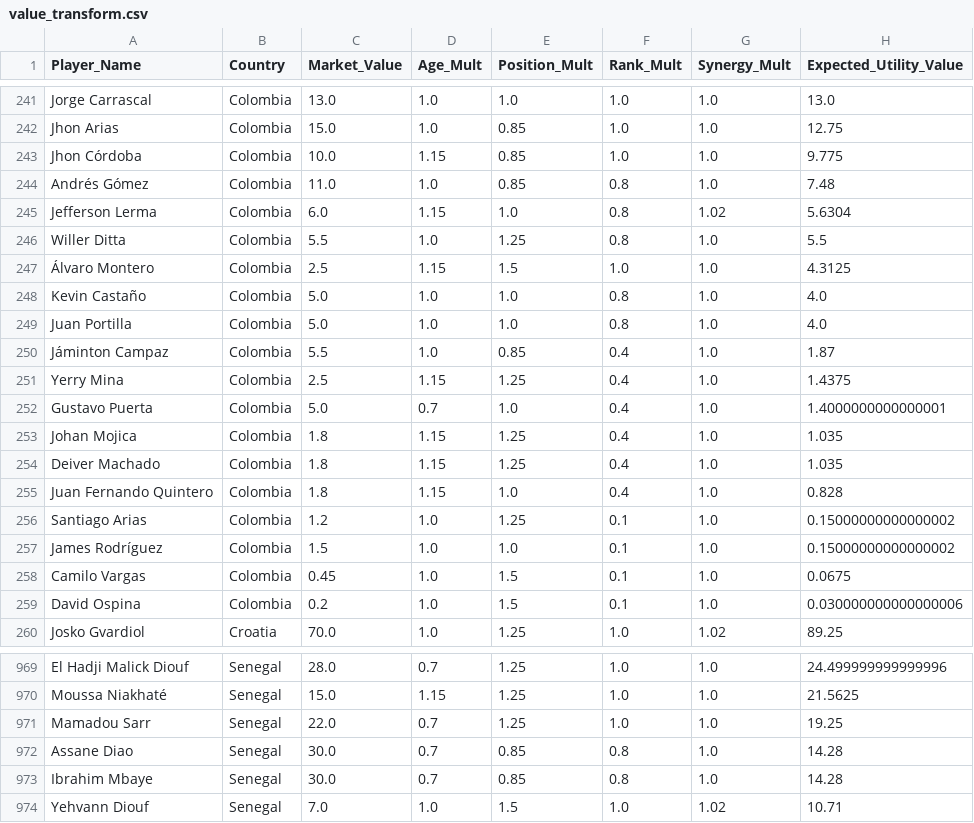
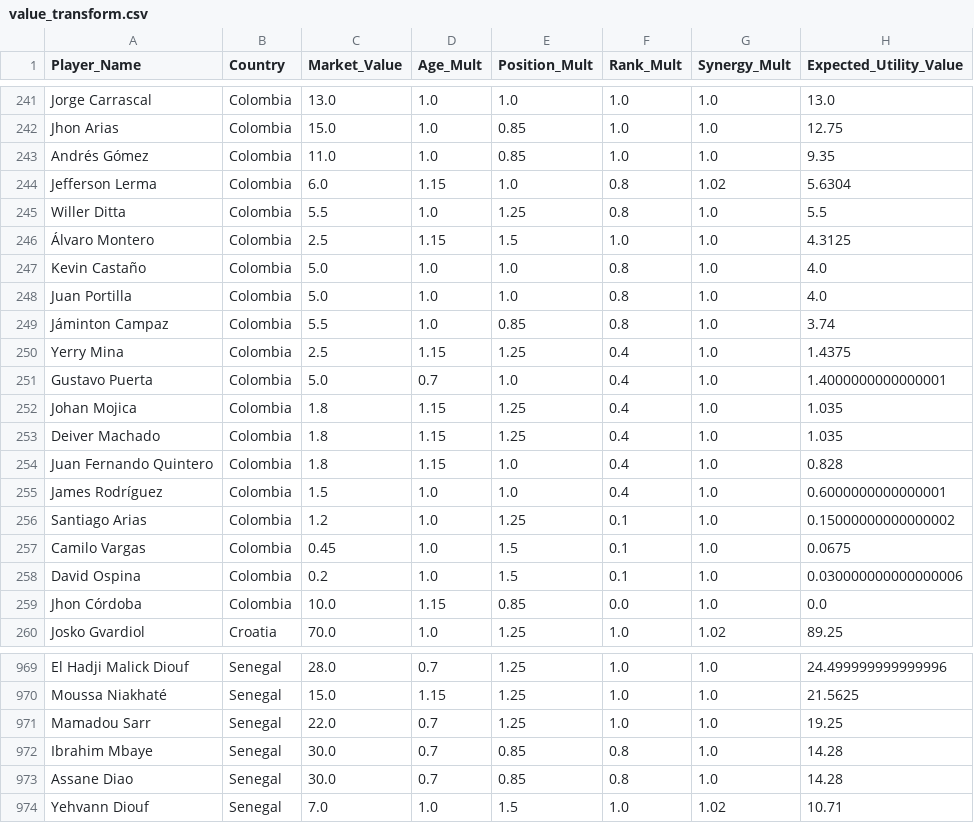
Before and after one commit to learntech0411/WorldCup2026, a CSV file: backend/value_transform.csv, drawn as a sheet; only a part is shown, gaps mark what is left out.

```diff
--- a/backend/value_transform.csv
+++ b/backend/value_transform.csv
@@ -242,4 +242,3 @@ Jorge Carrascal,Colombia,13.0,1.0,1.0,1.0,1.0,13.0
 Jhon Arias,Colombia,15.0,1.0,0.85,1.0,1.0,12.75
-Jhon Córdoba,Colombia,10.0,1.15,0.85,1.0,1.0,9.775
-Andrés Gómez,Colombia,11.0,1.0,0.85,0.8,1.0,7.48
+Andrés Gómez,Colombia,11.0,1.0,0.85,1.0,1.0,9.35
 Jefferson Lerma,Colombia,6.0,1.15,1.0,0.8,1.02,5.6304
@@ -249,3 +248,3 @@ Kevin Castaño,Colombia,5.0,1.0,1.0,0.8,1.0,4.0
 Juan Portilla,Colombia,5.0,1.0,1.0,0.8,1.0,4.0
-Jáminton Campaz,Colombia,5.5,1.0,0.85,0.4,1.0,1.87
+Jáminton Campaz,Colombia,5.5,1.0,0.85,0.8,1.0,3.74
 Yerry Mina,Colombia,2.5,1.15,1.25,0.4,1.0,1.4375
@@ -255,6 +254,7 @@ Deiver Machado,Colombia,1.8,1.15,1.25,0.4,1.0,1.035
 Juan Fernando Quintero,Colombia,1.8,1.15,1.0,0.4,1.0,0.828
+James Rodríguez,Colombia,1.5,1.0,1.0,0.4,1.0,0.6000000000000001
 Santiago Arias,Colombia,1.2,1.0,1.25,0.1,1.0,0.15000000000000002
-James Rodríguez,Colombia,1.5,1.0,1.0,0.1,1.0,0.15000000000000002
 Camilo Vargas,Colombia,0.45,1.0,1.5,0.1,1.0,0.0675
 David Ospina,Colombia,0.2,1.0,1.5,0.1,1.0,0.030000000000000006
+Jhon Córdoba,Colombia,10.0,1.15,0.85,0.0,1.0,0.0
 Josko Gvardiol,Croatia,70.0,1.0,1.25,1.0,1.02,89.25
@@ -971,4 +971,4 @@ Moussa Niakhaté,Senegal,15.0,1.15,1.25,1.0,1.0,21.5625
 Mamadou Sarr,Senegal,22.0,0.7,1.25,1.0,1.0,19.25
+Ibrahim Mbaye,Senegal,30.0,0.7,0.85,0.8,1.0,14.28
 Assane Diao,Senegal,30.0,0.7,0.85,0.8,1.0,14.28
-Ibrahim Mbaye,Senegal,30.0,0.7,0.85,0.8,1.0,14.28
 Yehvann Diouf,Senegal,7.0,1.0,1.5,1.0,1.02,10.71
```
Also changed, not shown: backend/world_cup_countries.csv, backend/world_cup_players.csv.
